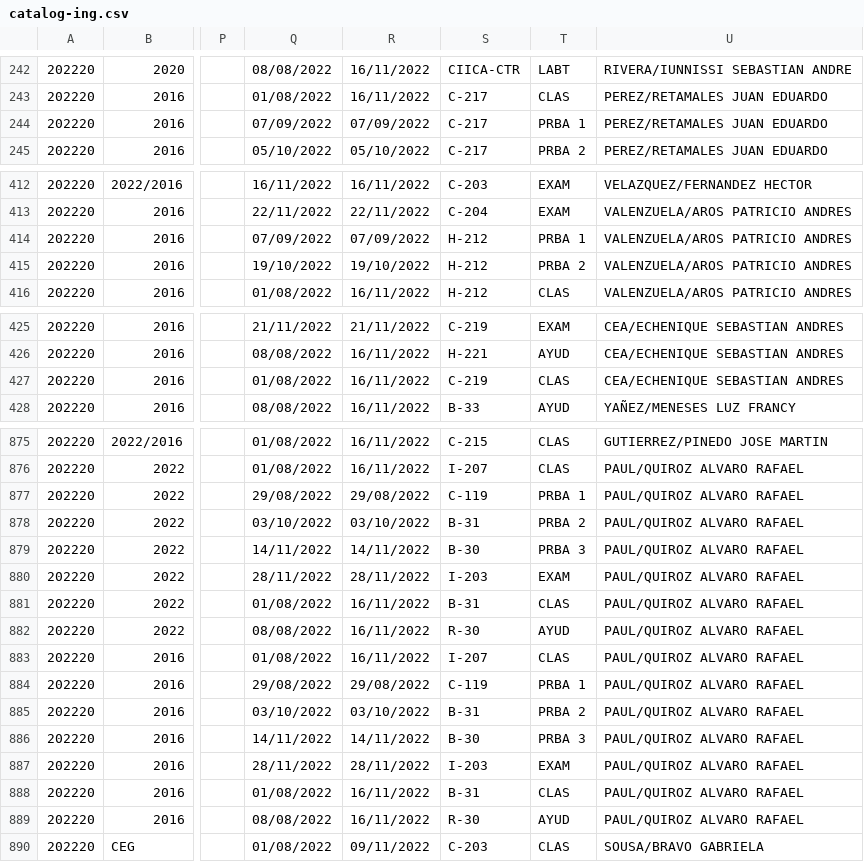
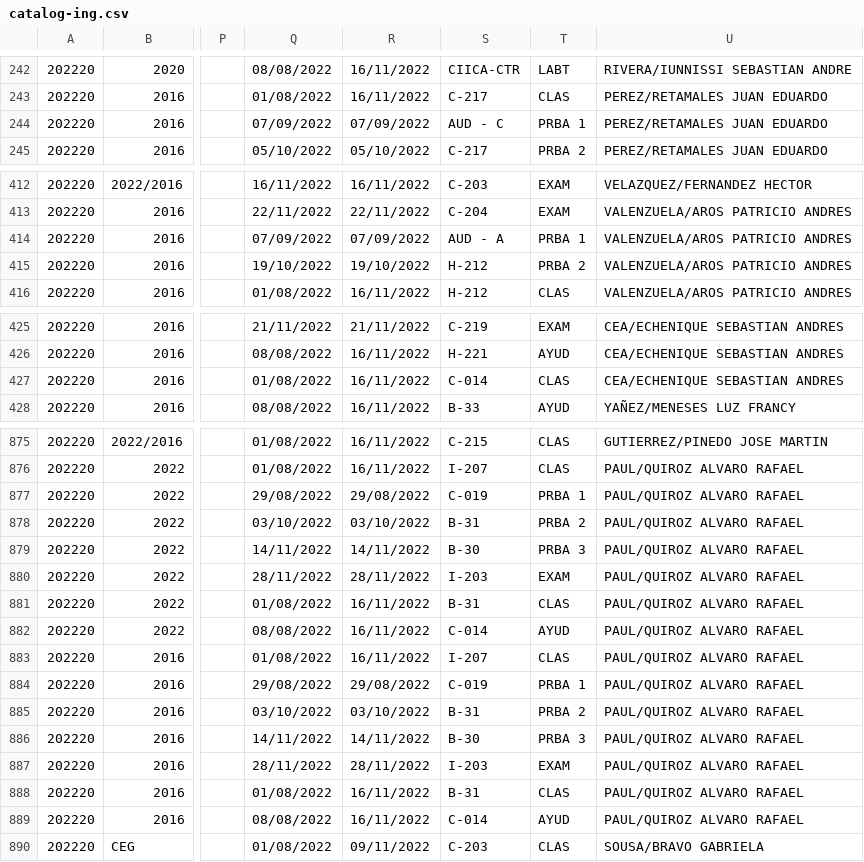
Before and after one commit to ifgarces/TomaRamosApp_rails, a CSV file: TomaRamosWebApp/db/catalog-ing.csv, drawn as a sheet; only a part is shown, gaps mark what is left out; the diff covers the shown part only; the diff names each change by its address in the sheet, - before the commit and + after, or states it on an @@ line.

```diff
--- a/TomaRamosWebApp/db/catalog-ing.csv
+++ b/TomaRamosWebApp/db/catalog-ing.csv
-S244: C-217
+S244: AUD - C
-S414: H-212
+S414: AUD - A
-S427: C-219
+S427: C-014
-S877: C-119
+S877: C-019
-S882: R-30
+S882: C-014
-S884: C-119
+S884: C-019
-S889: R-30
+S889: C-014
```
Also changed, not shown: 21 edited cells elsewhere in this file.
